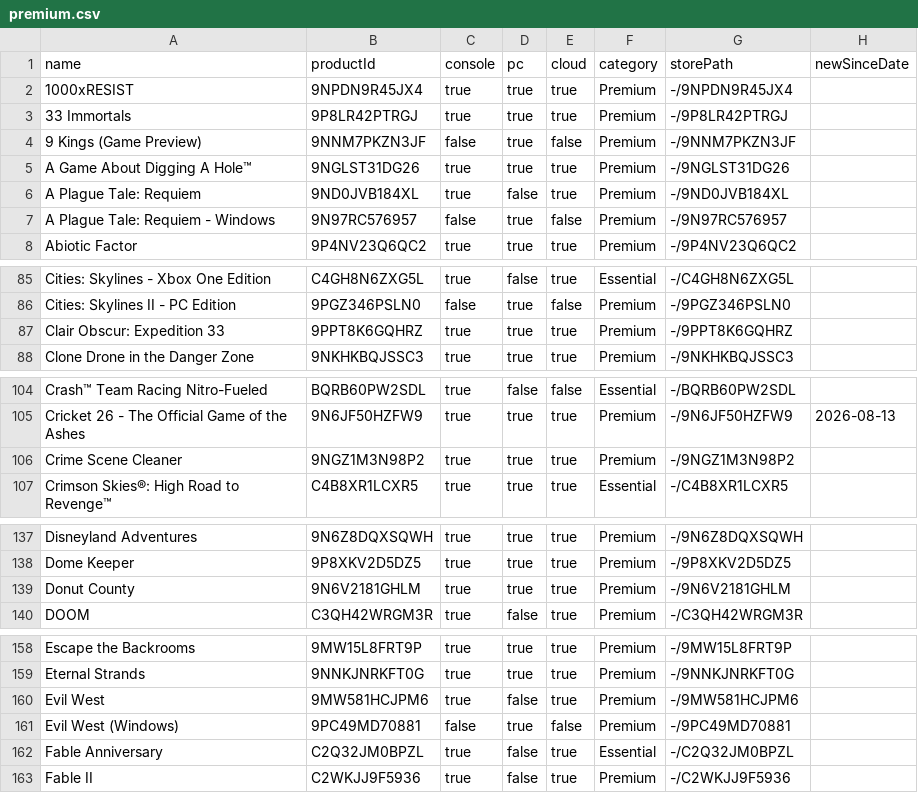
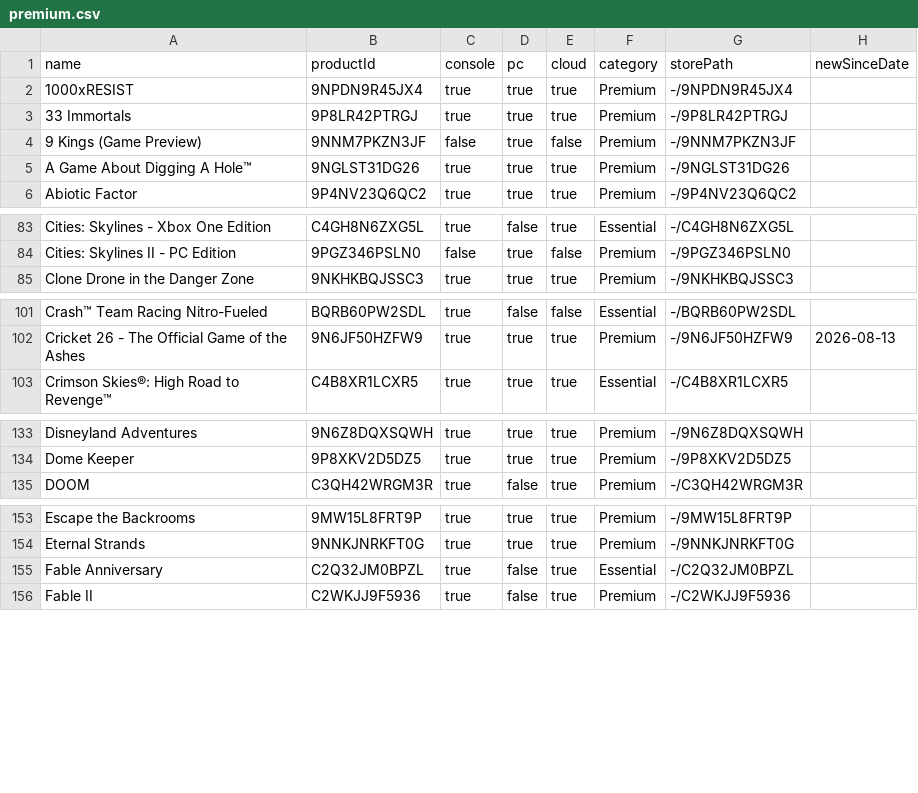
Before and after one commit to ninnex/xbox-gamepass-only-ultimate, a CSV file: data/premium.csv, drawn as a sheet; only a part is shown, gaps mark what is left out; the diff covers the shown part only; the diff names each change by its address in the sheet, - before the commit and + after, or states it on an @@ line.

```diff
--- a/data/premium.csv
+++ b/data/premium.csv
-row 6: A Plague Tale: Requiem | 9ND0JVB184XL | true | false | true | Premium | -/9ND0JVB184XL
-row 7: A Plague Tale: Requiem - Windows | 9N97RC576957 | false | true | false | Premium | -/9N97RC576957
-row 87: Clair Obscur: Expedition 33 | 9PPT8K6GQHRZ | true | true | true | Premium | -/9PPT8K6GQHRZ
-row 106: Crime Scene Cleaner | 9NGZ1M3N98P2 | true | true | true | Premium | -/9NGZ1M3N98P2
-row 139: Donut County | 9N6V2181GHLM | true | true | true | Premium | -/9N6V2181GHLM
-row 160: Evil West | 9MW581HCJPM6 | true | false | true | Premium | -/9MW581HCJPM6
-row 161: Evil West (Windows) | 9PC49MD70881 | false | true | false | Premium | -/9PC49MD70881
```
Also changed, not shown: 3 removed rows elsewhere in this file, data/ultimate-exclusive.csv, data/ultimate-no-premium.csv, 2 other files.
